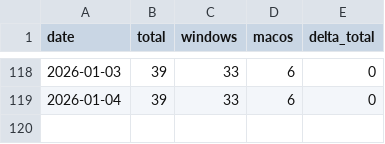
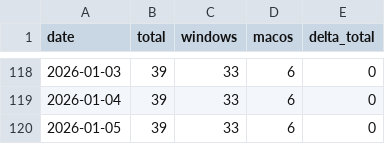
Before and after one commit to j30ngwoo/JWSV-index-page, a CSV file: html/server-timer/stats/downloads.csv, drawn as a sheet; only a part is shown, gaps mark what is left out.

```diff
--- a/html/server-timer/stats/downloads.csv
+++ b/html/server-timer/stats/downloads.csv
@@ -119 +119,2 @@ date,total,windows,macos,delta_total
 2026-01-04,39,33,6,0
+2026-01-05,39,33,6,0
```
